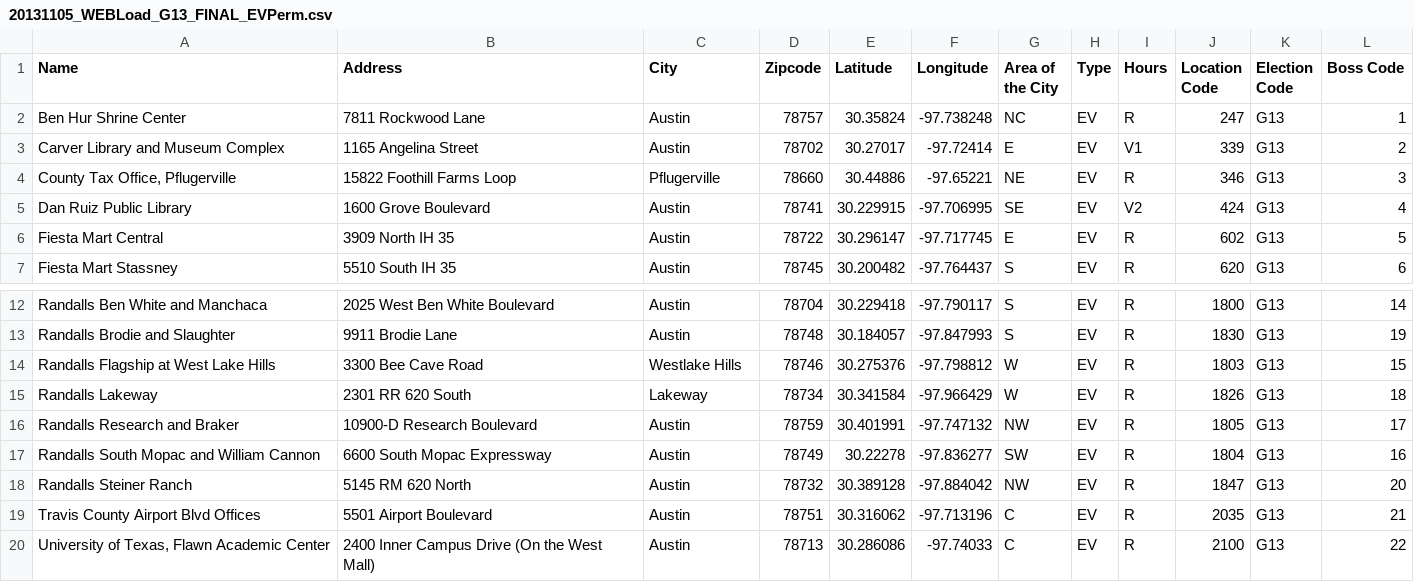
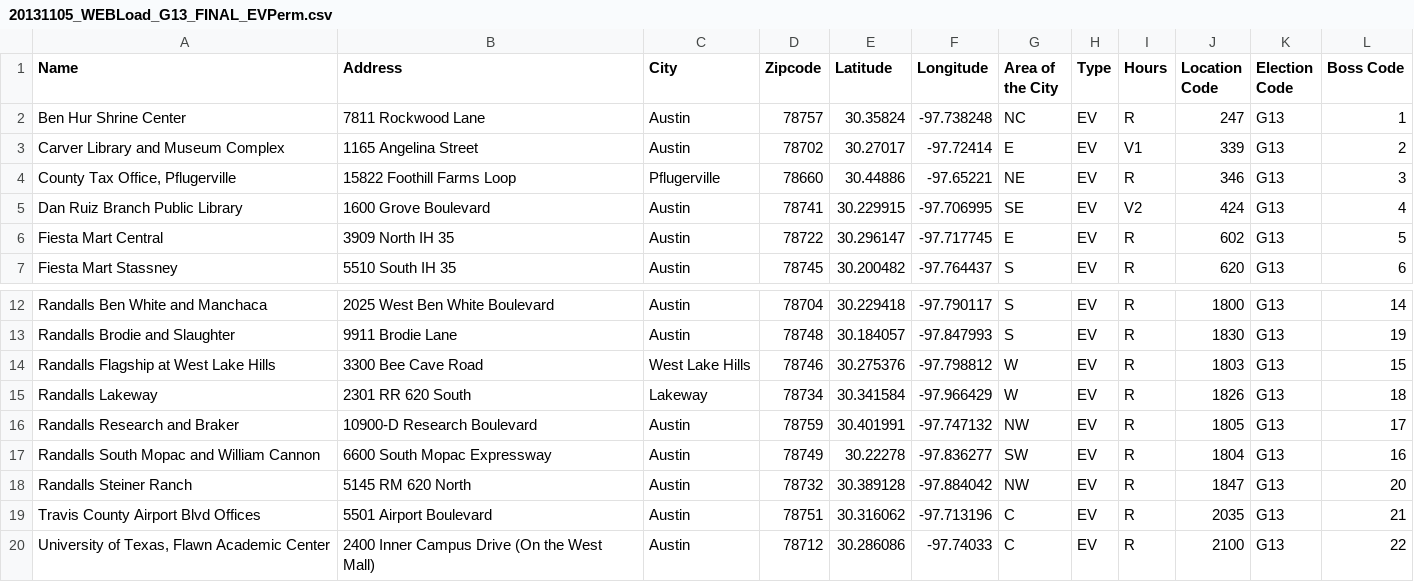
Before and after one commit to open-austin/voteatx-app, a CSV file: db/data/voting-places/20131105/20131105_WEBLoad_G13_FINAL_EVPerm.csv, drawn as a sheet; only a part is shown, gaps mark what is left out.

```diff
--- a/db/data/voting-places/20131105/20131105_WEBLoad_G13_FINAL_EVPerm.csv
+++ b/db/data/voting-places/20131105/20131105_WEBLoad_G13_FINAL_EVPerm.csv
@@ -4,3 +4,3 @@ Carver Library and Museum Complex,1165 Angelina  Street ,Austin,78702,30.27017,-
 "County Tax Office, Pflugerville",15822 Foothill Farms Loop ,Pflugerville,78660,30.44886,-97.65221,NE,EV,R,346,G13,3
-Dan Ruiz Public Library,1600 Grove Boulevard ,Austin,78741,30.229915,-97.706995,SE,EV,V2,424,G13,4
+Dan Ruiz Branch Public Library,1600 Grove Boulevard ,Austin,78741,30.229915,-97.706995,SE,EV,V2,424,G13,4
 Fiesta Mart Central,3909 North IH 35 ,Austin,78722,30.296147,-97.717745,E,EV,R,602,G13,5
@@ -13,3 +13,3 @@ Randalls Ben White and Manchaca,2025 West Ben White Boulevard ,Austin,78704,30.2
 Randalls Brodie and Slaughter,9911 Brodie Lane ,Austin,78748,30.184057,-97.847993,S,EV,R,1830,G13,19
-Randalls Flagship at West Lake Hills,3300 Bee Cave Road ,Westlake Hills,78746,30.275376,-97.798812,W,EV,R,1803,G13,15
+Randalls Flagship at West Lake Hills,3300 Bee Cave Road ,West Lake Hills,78746,30.275376,-97.798812,W,EV,R,1803,G13,15
 Randalls Lakeway,2301 RR 620 South ,Lakeway,78734,30.341584,-97.966429,W,EV,R,1826,G13,18
@@ -19,2 +19,2 @@ Randalls Steiner Ranch,5145 RM 620 North ,Austin,78732,30.389128,-97.884042,NW,E
 Travis County Airport Blvd Offices,5501 Airport Boulevard ,Austin,78751,30.316062,-97.713196,C,EV,R,2035,G13,21
-"University of Texas, Flawn Academic Center",2400 Inner Campus Drive (On the West Mall) ,Austin,78713,30.286086,-97.74033,C,EV,R,2100,G13,22
+"University of Texas, Flawn Academic Center",2400 Inner Campus Drive (On the West Mall) ,Austin,78712,30.286086,-97.74033,C,EV,R,2100,G13,22
```
Also changed, not shown: db/data/voting-places/20131105/20131105_WEBLoad_G13_FINAL_EDay.csv, db/data/voting-places/20131105/20131105_WEBLoad_G13_FINAL_EVMobile.csv, 4 other files.
